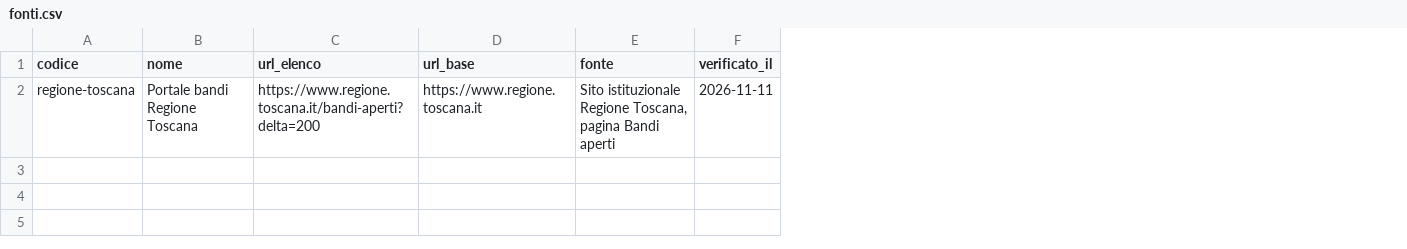
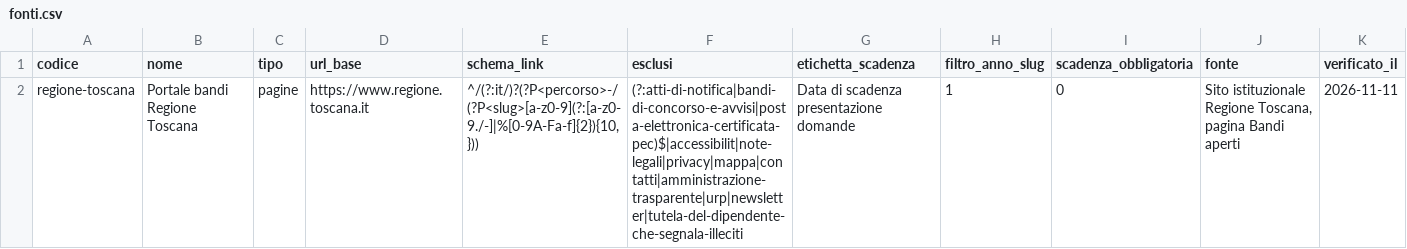
Before and after one commit to Pbpiombo/rag-bandi-comunali, a CSV file: data/processed/fonti.csv, drawn as a sheet; removed rows and columns are numbered as before the commit, all else as after; the diff names each change by its address in the sheet, - before the commit and + after, or states it on an @@ line.

Commit message:
Fonti dal database: tabella elenchi con più elenchi per fonte, tipo di fonte pagine o file, collegamenti solo del dominio della fonte, scadenza del GAL letta

```diff
--- a/data/processed/fonti.csv
+++ b/data/processed/fonti.csv
-column C (url_elenco), row 2: https://www.regione.toscana.it/bandi-aperti?delta=200
+column C (tipo), row 2: pagine
+column E (schema_link), row 2: ^/(?:it/)?(?P<percorso>-/(?P<slug>[a-z0-9](?:[a-z0-9./-]|%[0-9A-Fa-f]{2}){10,}))
+column F (esclusi), row 2: (?:atti-di-notifica|bandi-di-concorso-e-avvisi|posta-elettronica-certificata-pec)$|accessibilit|note-legali|privacy|mappa|contatti|amministrazione-trasparente|urp|newsletter|tutela-del-dipendente-che-segnala-illeciti
+column G (etichetta_scadenza), row 2: Data di scadenza presentazione domande
+column H (filtro_anno_slug), row 2: 1
+column I (scadenza_obbligatoria), row 2: 0
```
Also changed, not shown: 22 other files.
